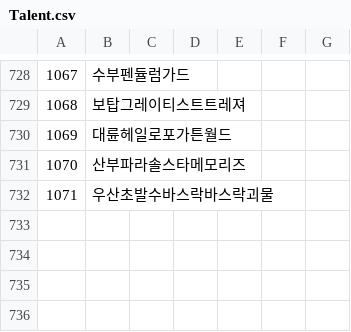
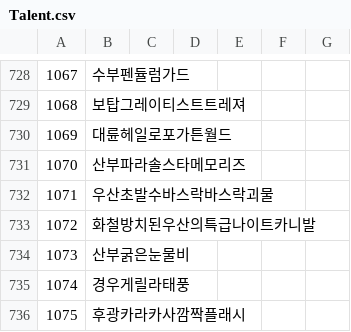
Before and after one commit to keisiki/TWKR-Textbung, a CSV file: CSV/Talent.csv, drawn as a sheet; only a part is shown, gaps mark what is left out.

```diff
--- a/CSV/Talent.csv
+++ b/CSV/Talent.csv
@@ -732 +732,5 @@
 1071,우산초발수바스락바스락괴물
+1072,화철방치된우산의특급나이트카니발
+1073,산부굵은눈물비
+1074,경우게릴라태풍
+1075,후광카라카사깜짝플래시
```
Also changed, not shown: 5 other files.
